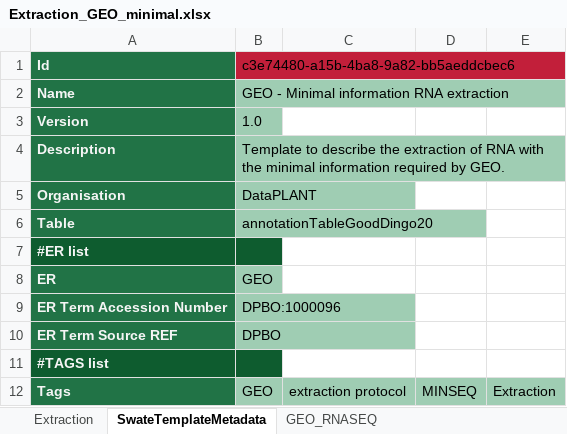
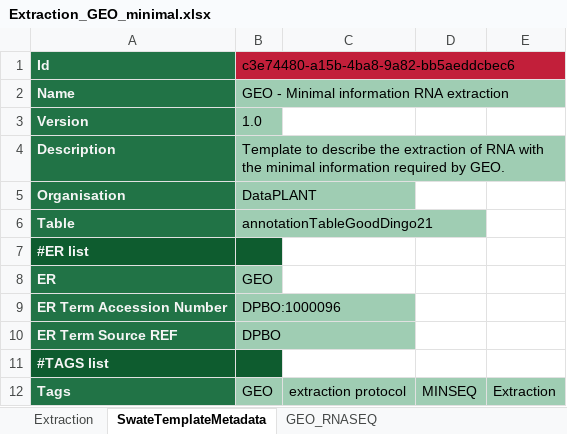
Before and after one commit to nfdi4plants/Swate-templates, an Excel workbook: templates/dataplant/GEO/Extraction_GEO_minimal.xlsx, sheet SwateTemplateMetadata, drawn as a sheet; only a part is shown; values as stored, in another font and other column widths than the file's, no borders; the diff names each change by its address in the sheet, - before the commit and + after, or states it on an @@ line.

Commit message:
fixed table

```diff
--- a/templates/dataplant/GEO/Extraction_GEO_minimal.xlsx (sheet SwateTemplateMetadata)
+++ b/templates/dataplant/GEO/Extraction_GEO_minimal.xlsx (sheet SwateTemplateMetadata)
-B6: annotationTableGoodDingo20
+B6: annotationTableGoodDingo21
```
